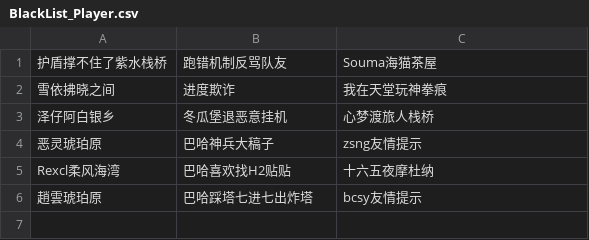
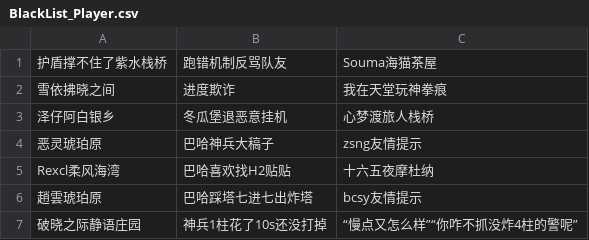
Before and after one commit to u81668899/FFXIV_Auxiliary_Tools_master, a CSV file: Triggernometry触发器/信用查询/BlackList_Player.csv, drawn as a sheet; the diff names each change by its address in the sheet, - before the commit and + after, or states it on an @@ line.

Commit message:
Update BlackList_Player.csv

```diff
--- a/Triggernometry触发器/信用查询/BlackList_Player.csv
+++ b/Triggernometry触发器/信用查询/BlackList_Player.csv
+row 7: 破晓之际静语庄园 | 神兵1柱花了10s还没打掉 | “慢点又怎么样”“你咋不抓没炸4柱的警呢”
```
